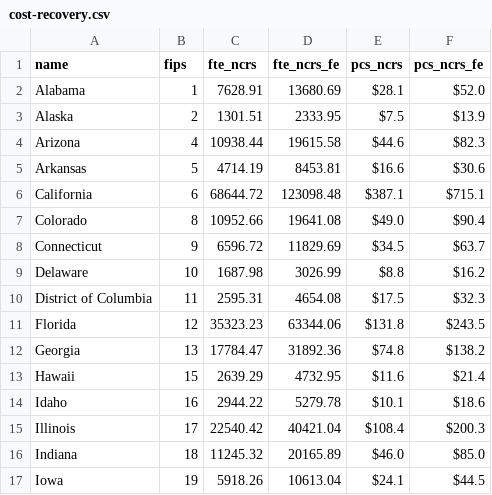
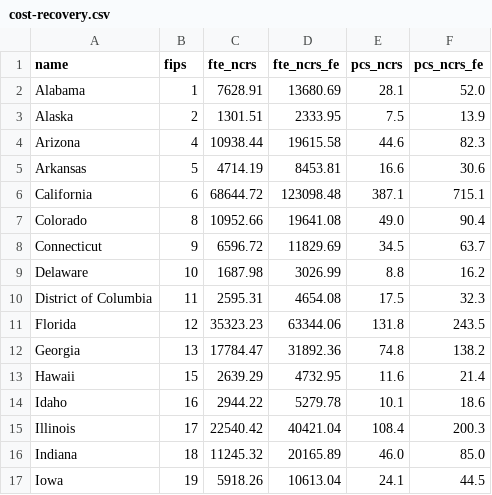
Before and after one commit to TaxFoundation/cost-recovery-map-2020, a CSV file: public/cost-recovery.csv, drawn as a sheet; only a part is shown; the diff covers the shown part only.

```diff
--- a/public/cost-recovery.csv
+++ b/public/cost-recovery.csv
@@ -1,17 +1,17 @@
 name,fips,fte_ncrs,fte_ncrs_fe,pcs_ncrs,pcs_ncrs_fe
-Alabama,1,7628.91,13680.69,$28.1,$52.0
-Alaska,2,1301.51,2333.95,$7.5,$13.9
-Arizona,4,10938.44,19615.58,$44.6,$82.3
-Arkansas,5,4714.19,8453.81,$16.6,$30.6
-California,6,68644.72,123098.48,$387.1,$715.1
-Colorado,8,10952.66,19641.08,$49.0,$90.4
-Connecticut,9,6596.72,11829.69,$34.5,$63.7
-Delaware,10,1687.98,3026.99,$8.8,$16.2
-District of Columbia,11,2595.31,4654.08,$17.5,$32.3
-Florida,12,35323.23,63344.06,$131.8,$243.5
-Georgia,13,17784.47,31892.36,$74.8,$138.2
-Hawaii,15,2639.29,4732.95,$11.6,$21.4
-Idaho,16,2944.22,5279.78,$10.1,$18.6
-Illinois,17,22540.42,40421.04,$108.4,$200.3
-Indiana,18,11245.32,20165.89,$46.0,$85.0
-Iowa,19,5918.26,10613.04,$24.1,$44.5
+Alabama,1,7628.91,13680.69,28.1,52.0
+Alaska,2,1301.51,2333.95,7.5,13.9
+Arizona,4,10938.44,19615.58,44.6,82.3
+Arkansas,5,4714.19,8453.81,16.6,30.6
+California,6,68644.72,123098.48,387.1,715.1
+Colorado,8,10952.66,19641.08,49.0,90.4
+Connecticut,9,6596.72,11829.69,34.5,63.7
+Delaware,10,1687.98,3026.99,8.8,16.2
+District of Columbia,11,2595.31,4654.08,17.5,32.3
+Florida,12,35323.23,63344.06,131.8,243.5
+Georgia,13,17784.47,31892.36,74.8,138.2
+Hawaii,15,2639.29,4732.95,11.6,21.4
+Idaho,16,2944.22,5279.78,10.1,18.6
+Illinois,17,22540.42,40421.04,108.4,200.3
+Indiana,18,11245.32,20165.89,46.0,85.0
+Iowa,19,5918.26,10613.04,24.1,44.5
```
Also changed, not shown: 70 edited cells elsewhere in this file, 3 other files.
